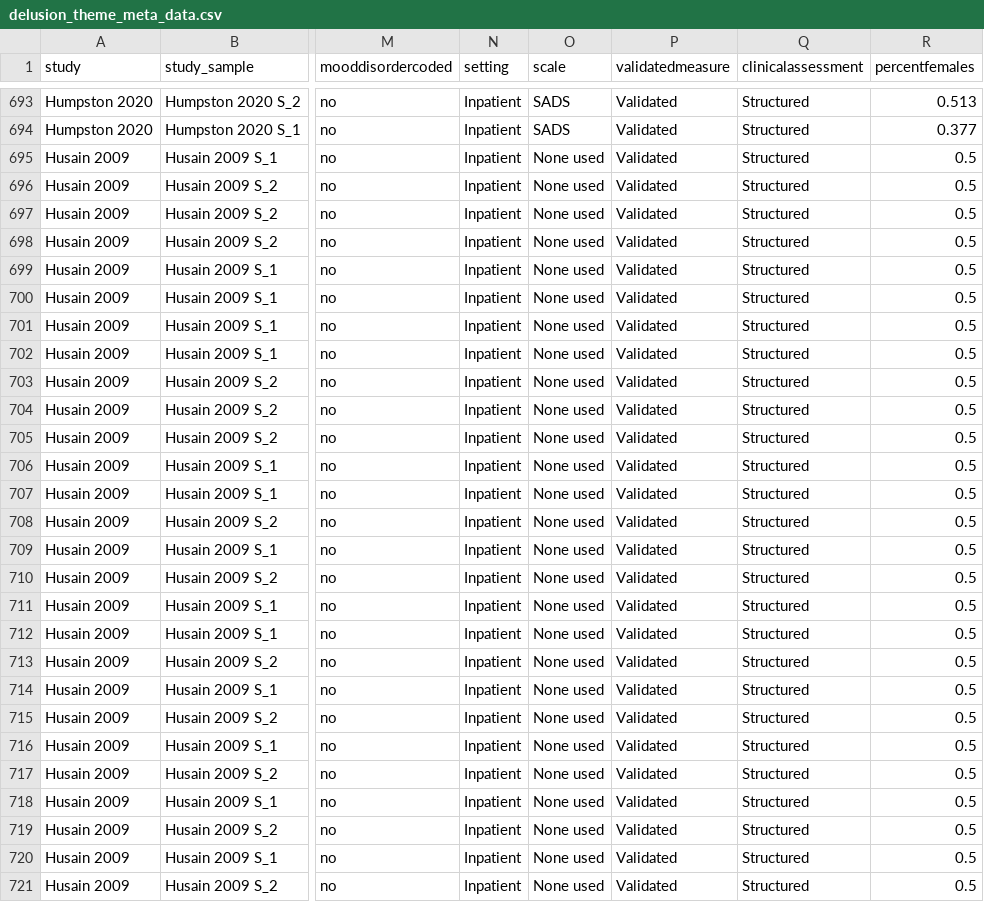
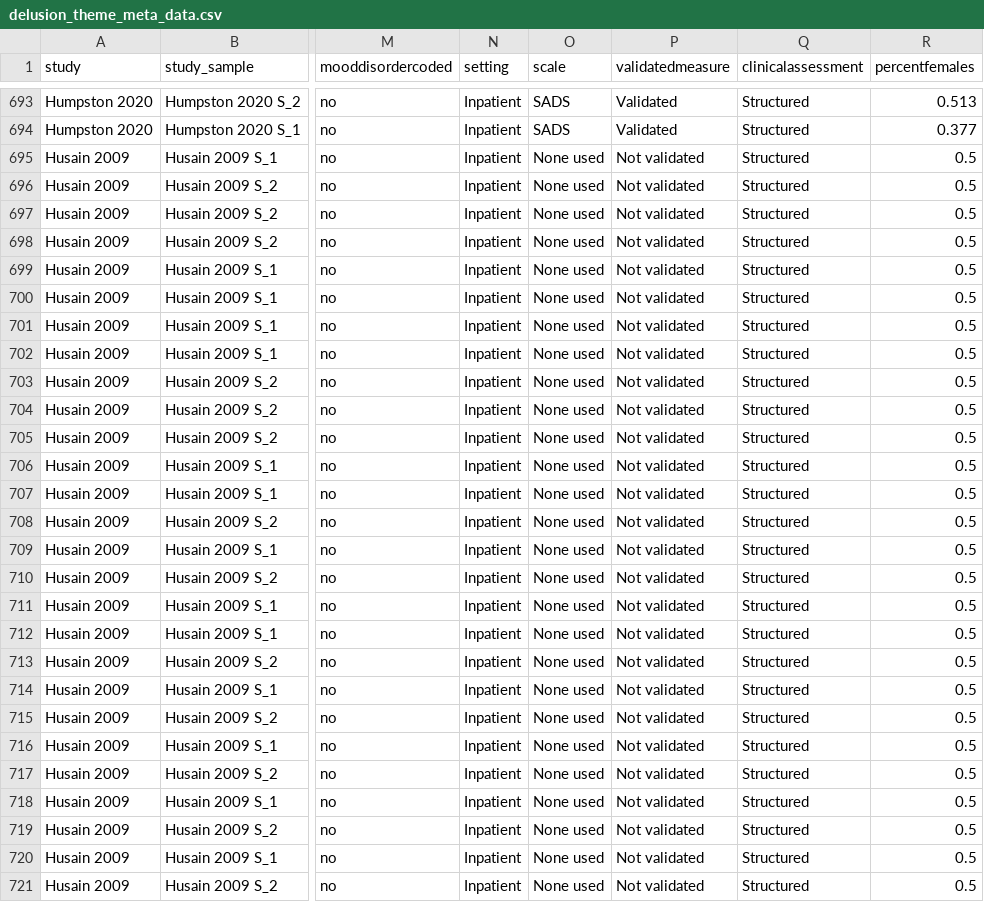
Before and after one commit to ElisavetPappa/Delusion_theme_meta, a CSV file: delusion_theme_meta_data.csv, drawn as a sheet; only a part is shown, gaps mark what is left out; the diff covers the shown part only; the diff names each change by its address in the sheet, - before the commit and + after, or states it on an @@ line.

```diff
--- a/delusion_theme_meta_data.csv
+++ b/delusion_theme_meta_data.csv
-P695:P721 (validatedmeasure): Validated
+P695:P721 (validatedmeasure): Not validated
```
Also changed, not shown: 3 edited cells elsewhere in this file, 2 other files.
